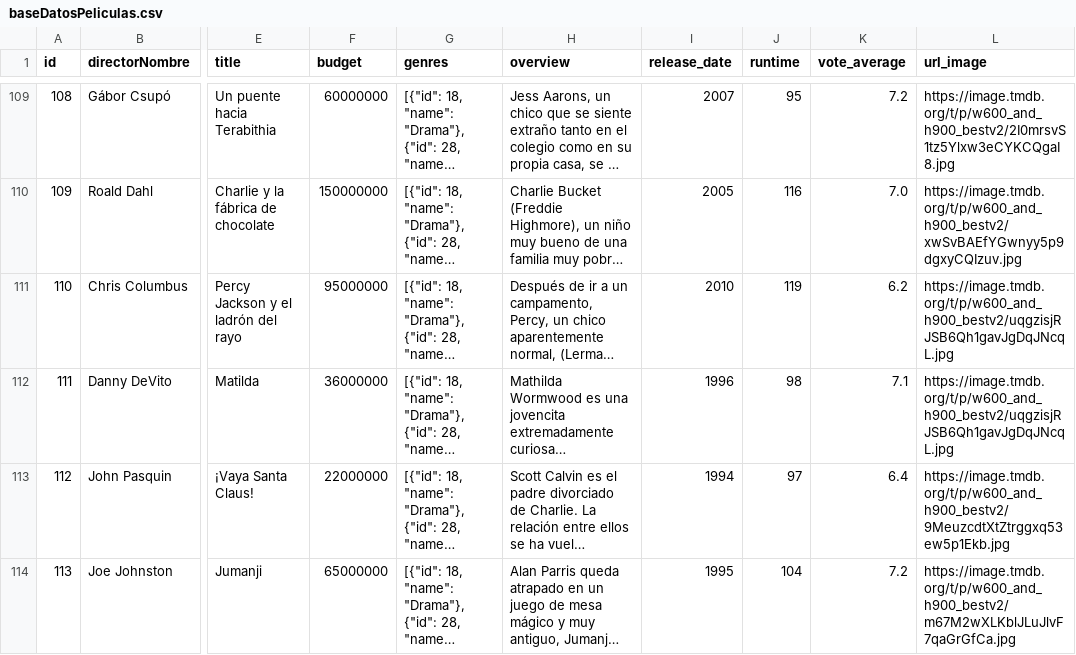
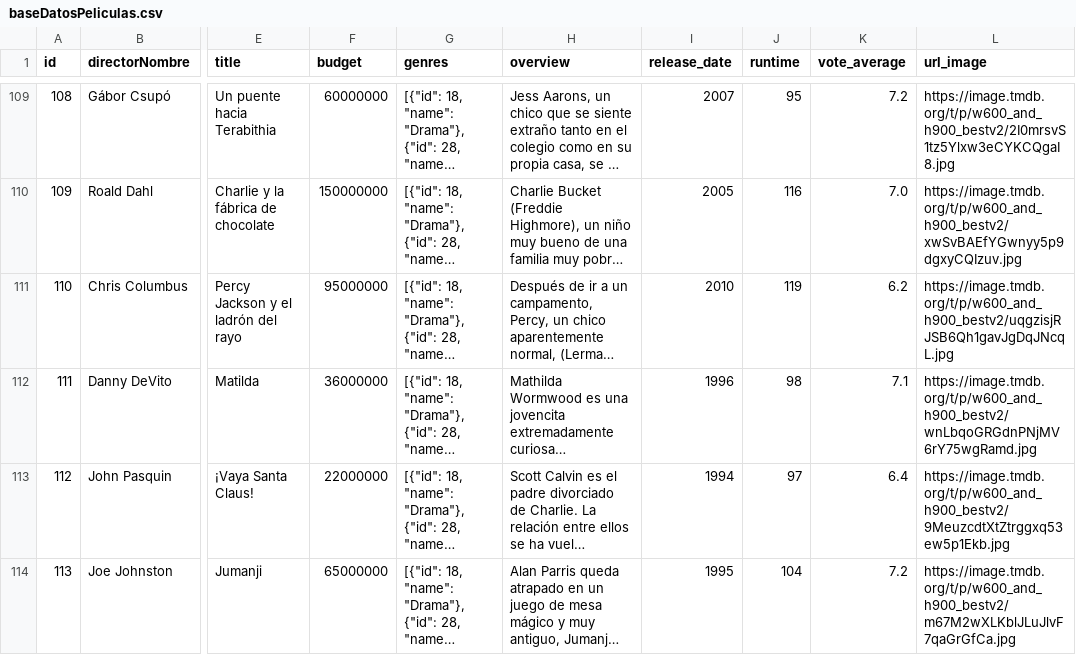
Before and after one commit to lseijp00/SISTBI, a CSV file: librosExcel/baseDatosPeliculas.csv, drawn as a sheet; only a part is shown, gaps mark what is left out; long unchanged cells end in …; the diff names each change by its address in the sheet, - before the commit and + after, or states it on an @@ line.

Commit message:
Update baseDatosPeliculas.csv

```diff
--- a/librosExcel/baseDatosPeliculas.csv
+++ b/librosExcel/baseDatosPeliculas.csv
-L112 (url_image): https://image.tmdb.org/t/p/w600_and_h900_bestv2/uqgzisjRJSB6Qh1gavJgDqJNcqL.jpg
+L112 (url_image): https://image.tmdb.org/t/p/w600_and_h900_bestv2/wnLbqoGRGdnPNjMV6rY75wgRamd.jpg
```
